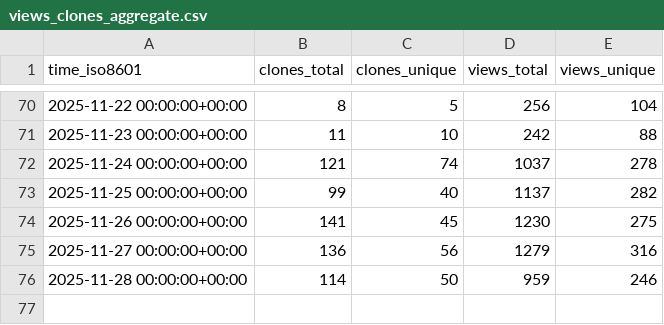
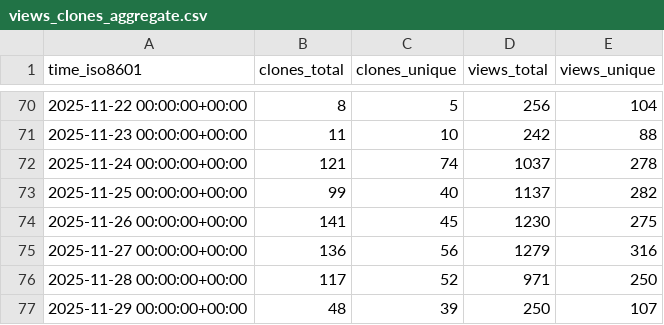
Before and after one commit to dynamia-ai/hami-analysis, a CSV file: Project-HAMi/HAMi/ghrs-data/views_clones_aggregate.csv, drawn as a sheet; only a part is shown, gaps mark what is left out.

```diff
--- a/Project-HAMi/HAMi/ghrs-data/views_clones_aggregate.csv
+++ b/Project-HAMi/HAMi/ghrs-data/views_clones_aggregate.csv
@@ -75,2 +75,3 @@ time_iso8601,clones_total,clones_unique,views_total,views_unique
 2025-11-27 00:00:00+00:00,136,56,1279,316
-2025-11-28 00:00:00+00:00,114,50,959,246
+2025-11-28 00:00:00+00:00,117,52,971,250
+2025-11-29 00:00:00+00:00,48,39,250,107
```
Also changed, not shown: 1 other file.
